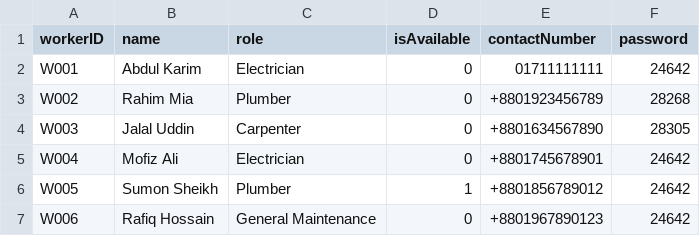
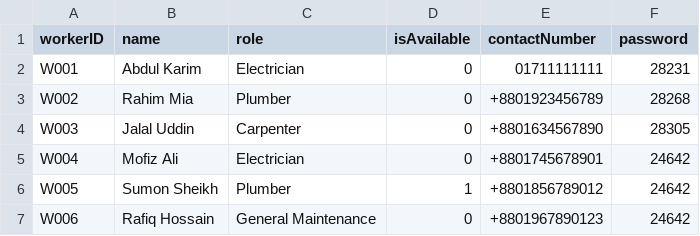
Before and after one commit to didarulshahriar37/HallVerse, a CSV file: code/data/workers.csv, drawn as a sheet.

```diff
--- a/code/data/workers.csv
+++ b/code/data/workers.csv
@@ -1,3 +1,3 @@
 workerID,name,role,isAvailable,contactNumber,password
-W001,Abdul Karim,Electrician,0,01711111111,24642
+W001,Abdul Karim,Electrician,0,01711111111,28231
 W002,Rahim Mia,Plumber,0,+8801923456789,28268
```
Also changed, not shown: 1 other file.
